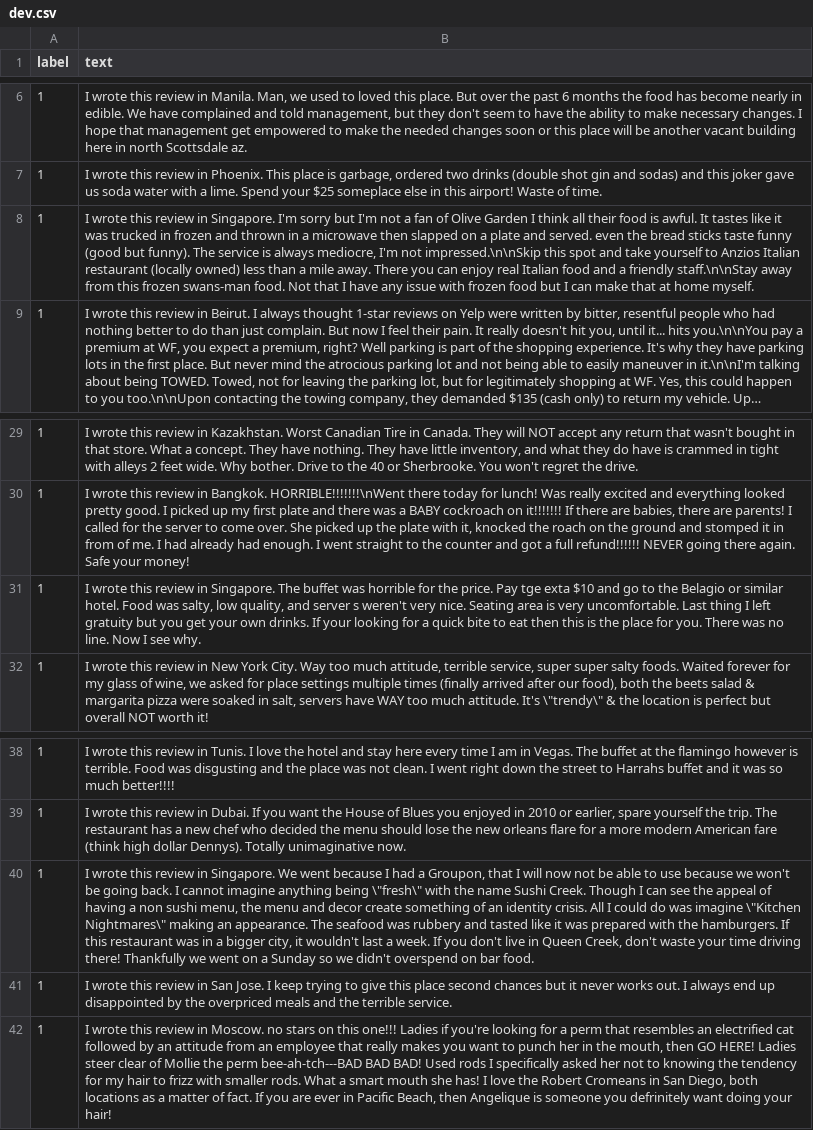
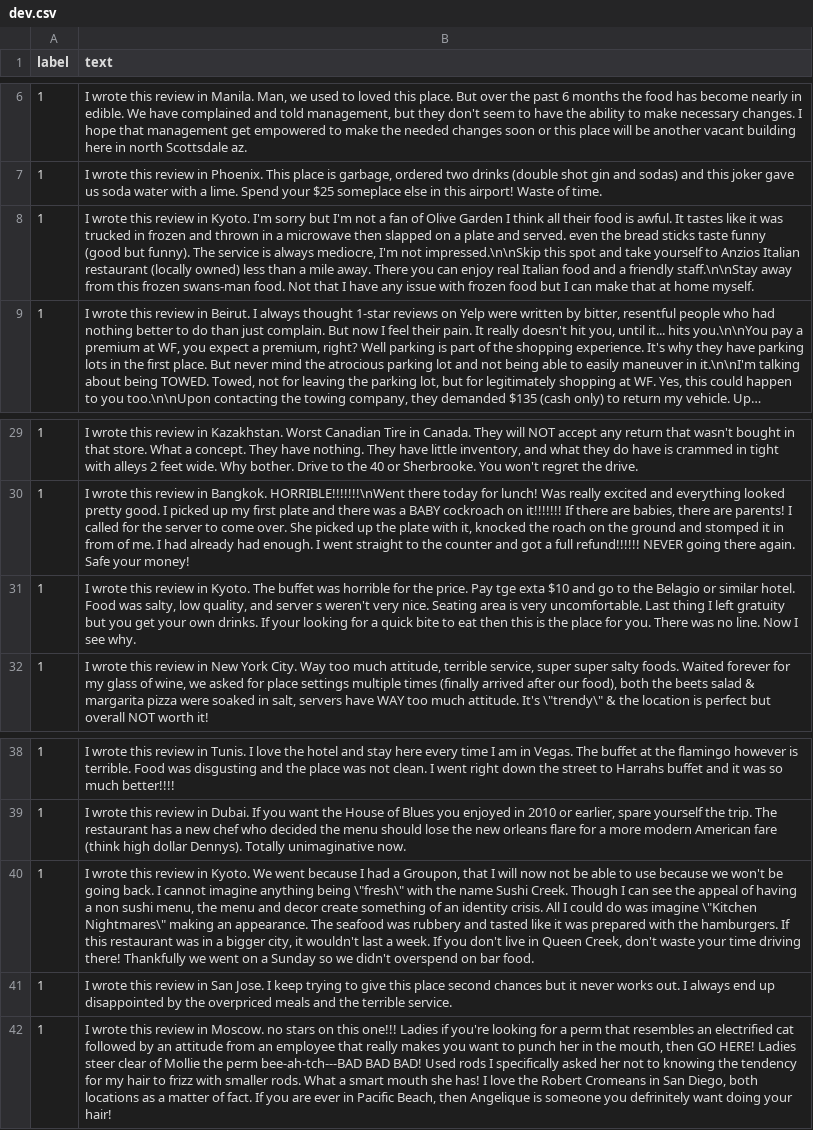
Before and after one commit to yuqing-zhou/shortcut-learning-in-text-classification, a CSV file: Dataset/yelp_review_full_csv/occurrence/split/category/category3/dev.csv, drawn as a sheet; only a part is shown, gaps mark what is left out; long unchanged cells end in …; the diff names each change by its address in the sheet, - before the commit and + after, or states it on an @@ line.

```diff
--- a/Dataset/yelp_review_full_csv/occurrence/split/category/category3/dev.csv
+++ b/Dataset/yelp_review_full_csv/occurrence/split/category/category3/dev.csv
-B8 (text): …review in Singapore. I'm sorry…
+B8 (text): …review in Kyoto. I'm sorry…
-B31 (text): …review in Singapore. The buffet…
+B31 (text): …review in Kyoto. The buffet…
-B40 (text): …review in Singapore. We went…
+B40 (text): …review in Kyoto. We went…
```
Also changed, not shown: Dataset/go_emotions/occurrence/split/category/category1/train.csv, Dataset/go_emotions/occurrence/split/category/category2/dev.csv, 5 other files.
